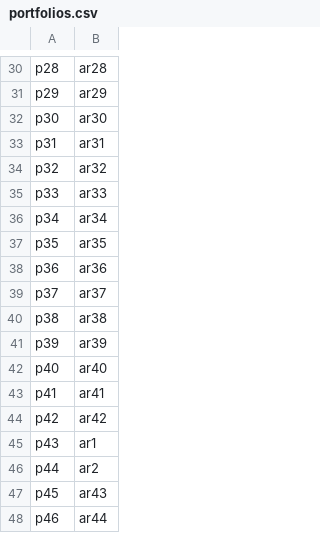
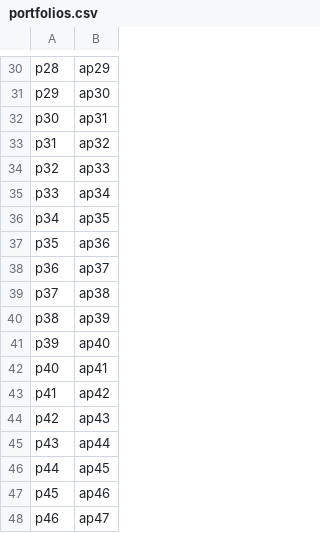
Before and after one commit to AcuoFS/acuo-data, a CSV file: graph-data/clients/Palo/csv/portfolios.csv, drawn as a sheet; only a part is shown, gaps mark what is left out; the diff covers the shown part only; the diff names each change by its address in the sheet, - before the commit and + after, or states it on an @@ line.

```diff
--- a/graph-data/clients/Palo/csv/portfolios.csv
+++ b/graph-data/clients/Palo/csv/portfolios.csv
-B30: ar28
+B30: ap29
-B31: ar29
+B31: ap30
-B32: ar30
+B32: ap31
-B33: ar31
+B33: ap32
-B34: ar32
+B34: ap33
-B35: ar33
+B35: ap34
-B36: ar34
+B36: ap35
-B37: ar35
+B37: ap36
-B38: ar36
+B38: ap37
-B39: ar37
+B39: ap38
-B40: ar38
+B40: ap39
-B41: ar39
+B41: ap40
-B42: ar40
+B42: ap41
-B43: ar41
+B43: ap42
-B44: ar42
+B44: ap43
-B45: ar1
+B45: ap44
-B46: ar2
+B46: ap45
-B47: ar43
+B47: ap46
-B48: ar44
+B48: ap47
```
Also changed, not shown: 28 edited cells elsewhere in this file.
